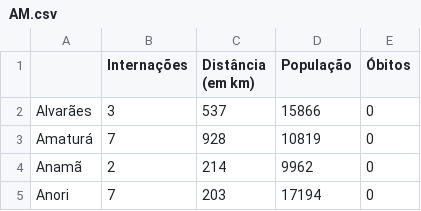
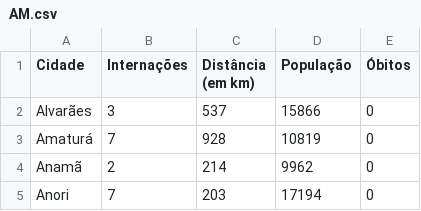
Before and after one commit to Elian66/Datasets, a CSV file: AM.csv, drawn as a sheet; only a part is shown.

Commit message:
Update AM.csv

```diff
--- a/AM.csv
+++ b/AM.csv
@@ -1,2 +1,2 @@
-,Internações,Distância (em km),População,Óbitos
+Cidade,Internações,Distância (em km),População,Óbitos
 Alvarães,3,537,15866,0
```
